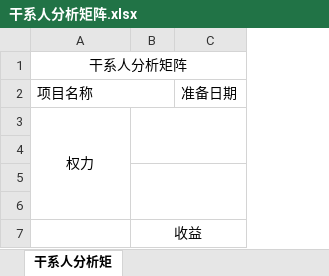
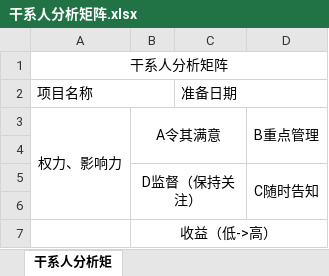
Before and after one commit to GreyZeng/pm, an Excel workbook: 干系人分析矩阵.xlsx, sheet 干系人分析矩, drawn as a sheet; values as stored, in another font and other column widths than the file's, no borders; removed rows and columns are numbered as before the commit, all else as after; the diff names each change by its address in the sheet, - before the commit and + after, or states it on an @@ line.

Commit message:
update

```diff
--- a/干系人分析矩阵.xlsx (sheet 干系人分析矩)
+++ b/干系人分析矩阵.xlsx (sheet 干系人分析矩)
-column B, row 7: 收益
+column B, rows 3-7: A令其满意 |  | D监督（保持关注） |  | 收益（低->高）
+column D, rows 3-5: B重点管理 |  | C随时告知
+C2:D2 merged
-A3: 权力
+A3: 权力、影响力
-row 5: (empty)
+row 5:  | D监督（保持关注） |  | C随时告知
```
